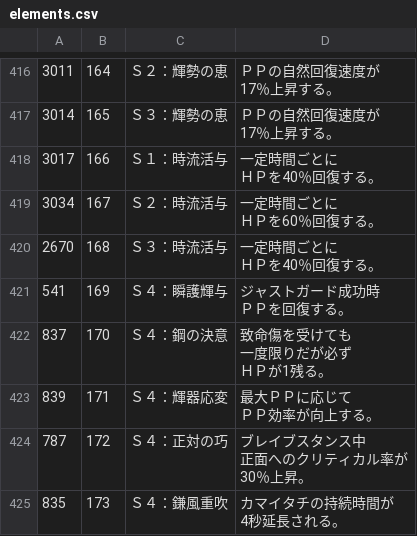
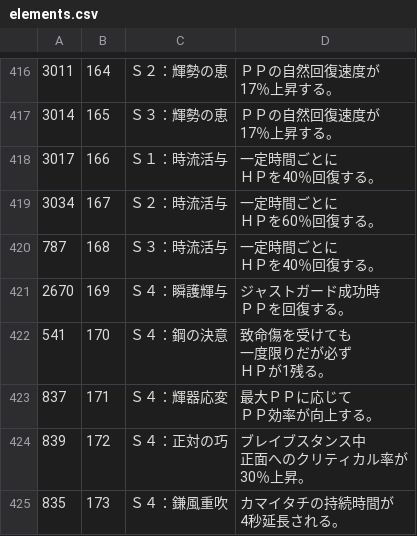
Before and after one commit to CRC32EX/PSO2Data, a CSV file: elements.csv, drawn as a sheet; only a part is shown, gaps mark what is left out; the diff names each change by its address in the sheet, - before the commit and + after, or states it on an @@ line.

```diff
--- a/elements.csv
+++ b/elements.csv
-A420: 2670
+A420: 787
-A421: 541
+A421: 2670
-A422: 837
+A422: 541
-A423: 839
+A423: 837
-A424: 787
+A424: 839
```
Also changed, not shown: 1 other file.
